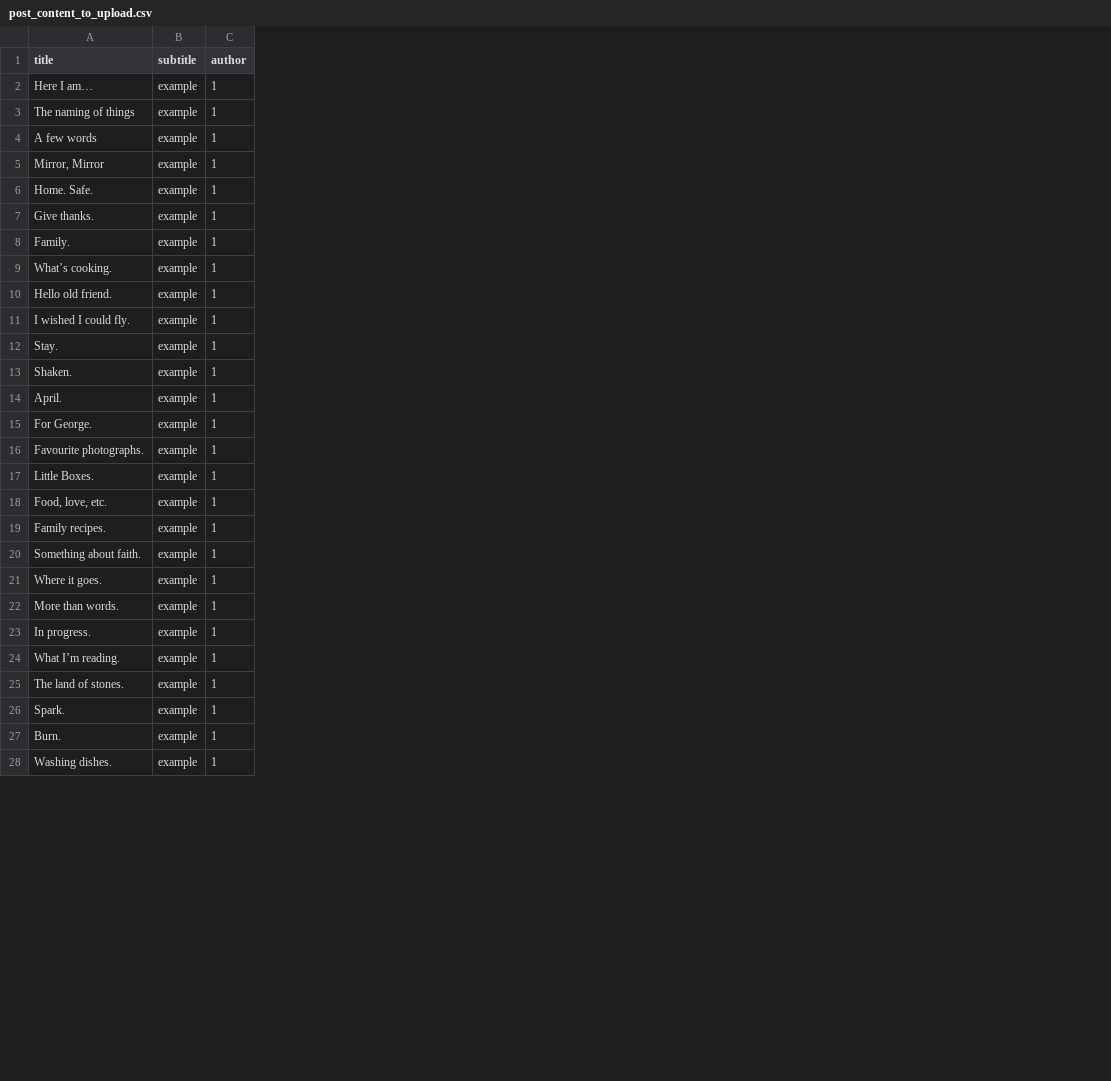
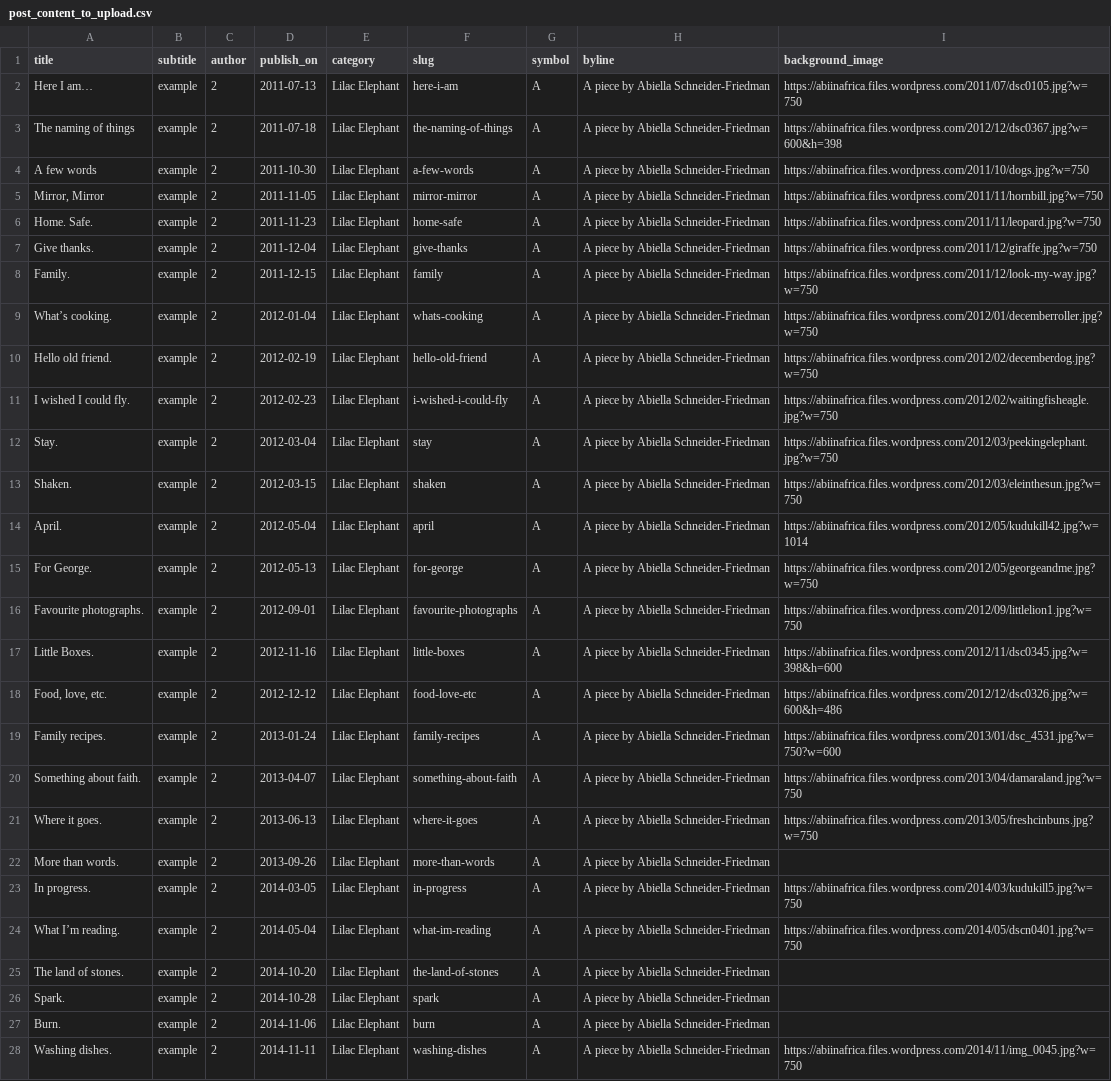
Before and after one commit to kingbd2/blogscraping, a CSV file: post_content_to_upload.csv, drawn as a sheet; only a part is shown; the diff covers the shown part only; the diff names each change by its address in the sheet, - before the commit and + after, or states it on an @@ line.

Commit message:
Updated post processing - need to process post content appropriately

```diff
--- a/post_content_to_upload.csv
+++ b/post_content_to_upload.csv
+column D (publish_on), rows 2-28: 2011-07-13 | 2011-07-18 | 2011-10-30 | 2011-11-05 | 2011-11-23 | 2011-12-04 | 2011-12-15 | 2012-01-04 | 2012-02-19 | 2012-02-23 | 2012-03-04 | 2012-03-15 | 2012-05-04 | 2012-05-13 | 2012-09-01 | 2012-11-16 | 2012-12-12 | 2013-01-24 | 2013-04-07 | 2013-06-13 | 2013-09-26 | 2014-03-05 | 2014-05-04 | 2014-10-20 | 2014-10-28 | 2014-11-06 | 2014-11-11
+column E (category), rows 2-28: all Lilac Elephant
+column F (slug), rows 2-28: here-i-am | the-naming-of-things | a-few-words | mirror-mirror | home-safe | give-thanks | family | whats-cooking | hello-old-friend | i-wished-i-could-fly | stay | shaken | april | for-george | favourite-photographs | little-boxes | food-love-etc | family-recipes | something-about-faith | where-it-goes | more-than-words | in-progress | what-im-reading | the-land-of-stones | spark | burn | washing-dishes
+column G (symbol), rows 2-28: all A
+column H (byline), rows 2-28: all A piece by Abiella Schneider-Friedman
+column I (background_image), rows 2-28: https://abiinafrica.files.wordpress.com/2011/07/dsc0105.jpg?w=750 | https://abiinafrica.files.wordpress.com/2012/12/dsc0367.jpg?w=600&h=398 | https://abiinafrica.files.wordpress.com/2011/10/dogs.jpg?w=750 | https://abiinafrica.files.wordpress.com/2011/11/hornbill.jpg?w=750 | https://abiinafrica.files.wordpress.com/2011/11/leopard.jpg?w=750 | https://abiinafrica.files.wordpress.com/2011/12/giraffe.jpg?w=750 | https://abiinafrica.files.wordpress.com/2011/12/look-my-way.jpg?w=750 | https://abiinafrica.files.wordpress.com/2012/01/decemberroller.jpg?w=750 | https://abiinafrica.files.wordpress.com/2012/02/decemberdog.jpg?w=750 | https://abiinafrica.files.wordpress.com/2012/02/waitingfisheagle.jpg?w=750 | https://abiinafrica.files.wordpress.com/2012/03/peekingelephant.jpg?w=750 | https://abiinafrica.files.wordpress.com/2012/03/eleinthesun.jpg?w=750 | https://abiinafrica.files.wordpress.com/2012/05/kudukill42.jpg?w=1014 | https://abiinafrica.files.wordpress.com/2012/05/georgeandme.jpg?w=750 | https://abiinafrica.files.wordpress.com/2012/09/littlelion1.jpg?w=750 | https://abiinafrica.files.wordpress.com/2012/11/dsc0345.jpg?w=398&h=600 | https://abiinafrica.files.wordpress.com/2012/12/dsc0326.jpg?w=600&h=486 | https://abiinafrica.files.wordpress.com/2013/01/dsc_4531.jpg?w=750?w=600 | https://abiinafrica.files.wordpress.com/2013/04/damaraland.jpg?w=750 | https://abiinafrica.files.wordpress.com/2013/05/freshcinbuns.jpg?w=750 |  | https://abiinafrica.files.wordpress.com/2014/03/kudukill5.jpg?w=750 | https://abiinafrica.files.wordpress.com/2014/05/dscn0401.jpg?w=750 |  |  |  | https://abiinafrica.files.wordpress.com/2014/11/img_0045.jpg?w=750
-C2:C28 (author): 1
+C2:C28 (author): 2
```
Also changed, not shown: 7 edited cells elsewhere in this file, 3 other files.
